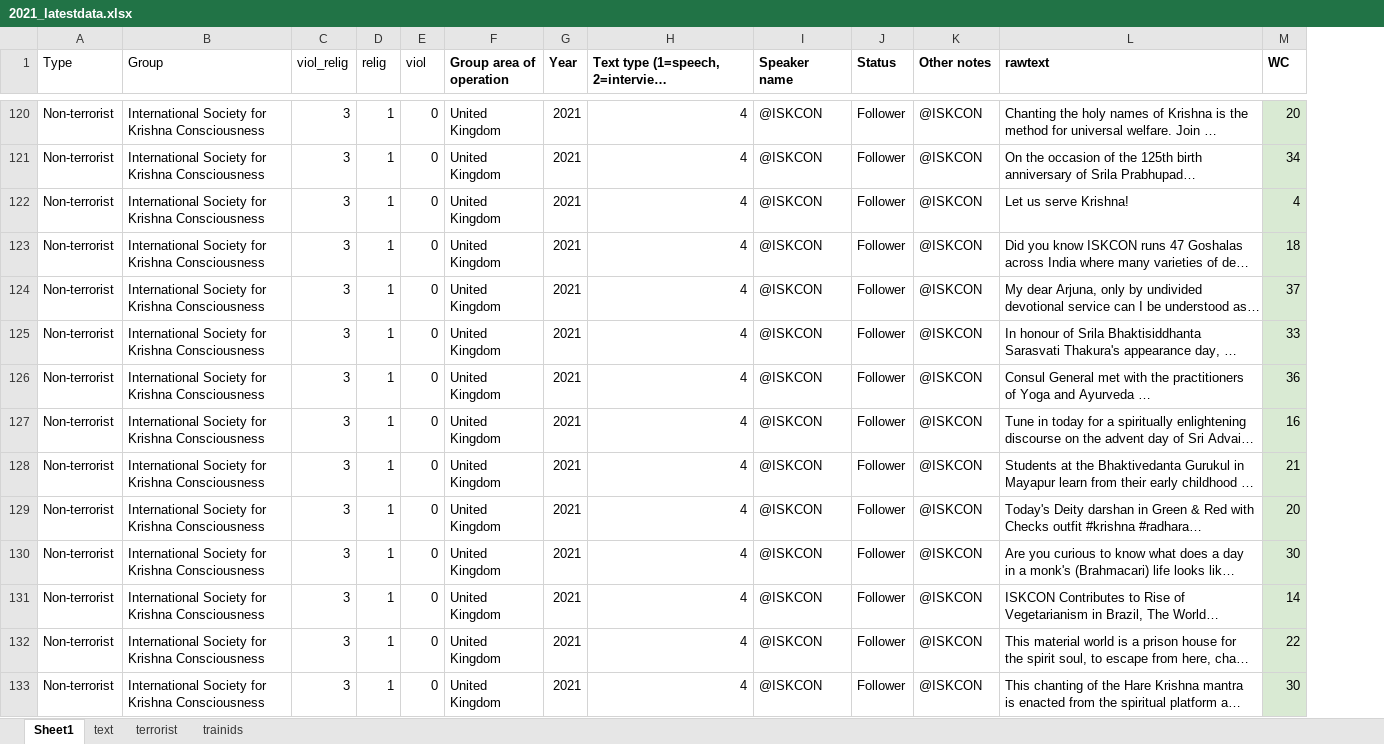
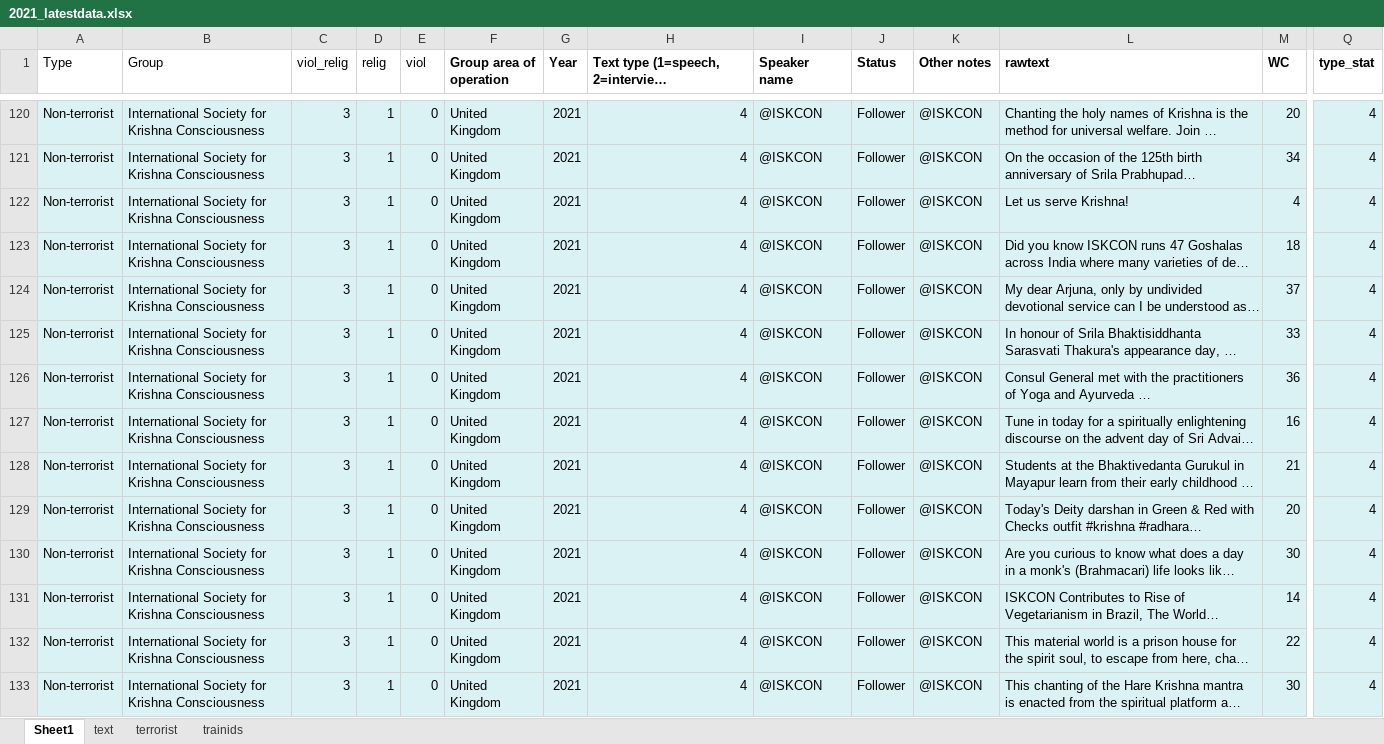
Before and after one commit to anm332/SIOP-2021, an Excel workbook: 2021_latestdata.xlsx, sheet Sheet1, drawn as a sheet; only a part is shown, gaps mark what is left out; long unchanged cells end in …; values as stored, in another font and other column widths than the file's, no borders; the diff covers the shown part only; the diff names each change by its address in the sheet, - before the commit and + after, or states it on an @@ line.

```diff
--- a/2021_latestdata.xlsx (sheet Sheet1)
+++ b/2021_latestdata.xlsx (sheet Sheet1)
+column Q (type_stat), rows 120-133: all 4
-A120:L133 fill: none
+A120:L133 fill: #DAF2F4
-M120:M133 fill: #D9EAD3
+M120:M133 fill: #DAF2F4
```
Also changed, not shown: other rows of this sheet, 1 other file.
